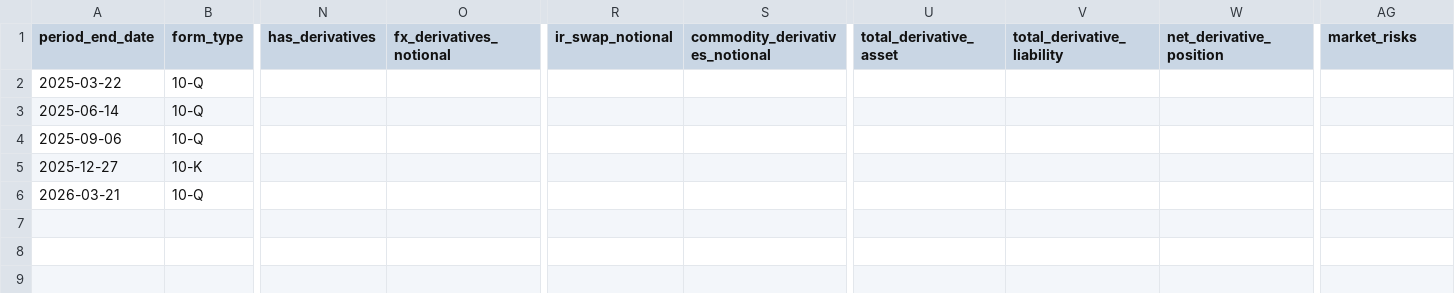
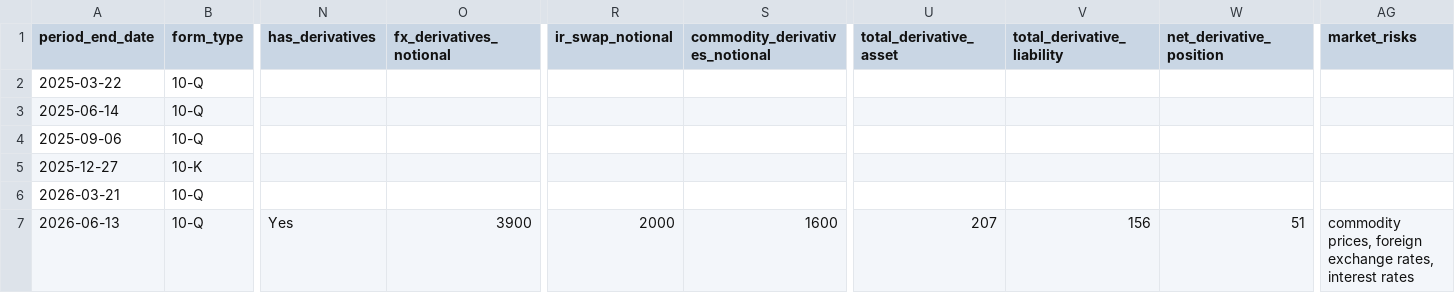
Before and after one commit to lukasbecker36-dot/sec-derivatives-, a CSV file: output/pep/tracking.csv, drawn as a sheet; only a part is shown, gaps mark what is left out; rows hold the shown columns only; the diff names each change by its address in the sheet, - before the commit and + after, or states it on an @@ line.

```diff
--- a/output/pep/tracking.csv
+++ b/output/pep/tracking.csv
+row 7: 2026-06-13 | 10-Q | Yes | 3900 | 2000 | 1600 | 207 | 156 | 51 | commodity prices, foreign exchange rates, interest rates
```
Also changed, not shown: 3 other files.
